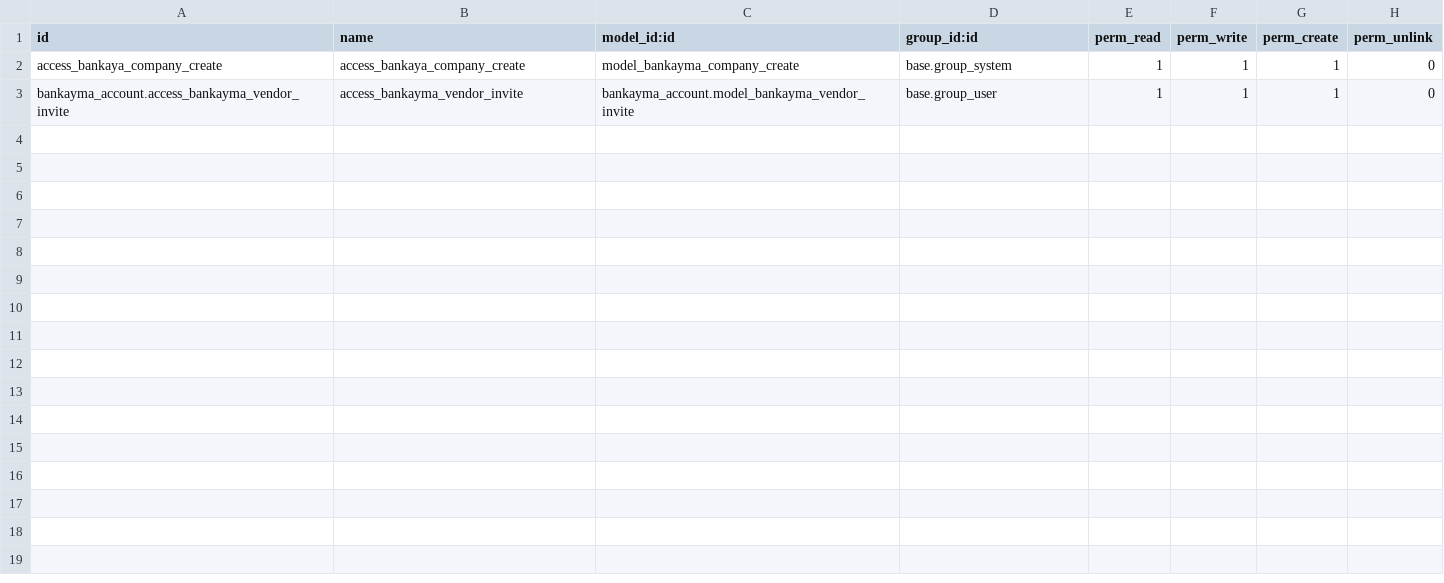
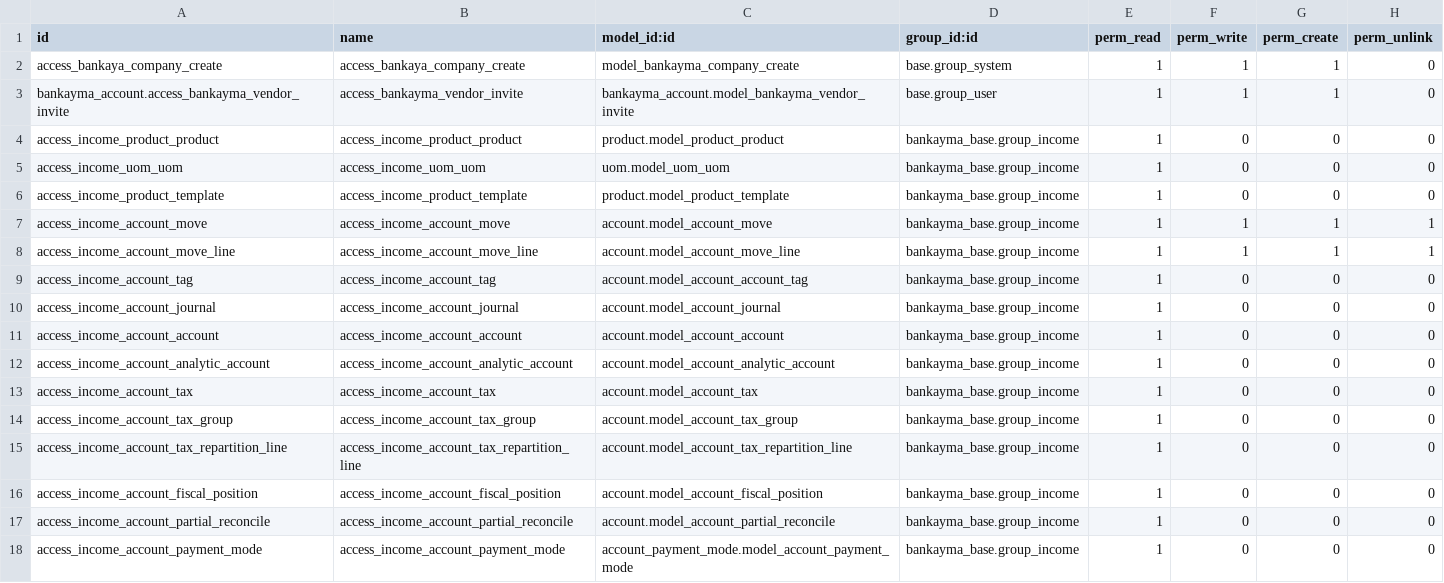
Before and after one commit to moshchot/BANKayma, a CSV file: bankayma_account/security/ir.model.access.csv, drawn as a sheet.

Commit message:
fixup! [ADD] #238 allow duplication of records via list view

```diff
--- a/bankayma_account/security/ir.model.access.csv
+++ b/bankayma_account/security/ir.model.access.csv
@@ -3 +3,16 @@ access_bankaya_company_create,access_bankaya_company_create,model_bankayma_compa
 bankayma_account.access_bankayma_vendor_invite,access_bankayma_vendor_invite,bankayma_account.model_bankayma_vendor_invite,base.group_user,1,1,1,0
+access_income_product_product,access_income_product_product,product.model_product_product,bankayma_base.group_income,1,0,0,0
+access_income_uom_uom,access_income_uom_uom,uom.model_uom_uom,bankayma_base.group_income,1,0,0,0
+access_income_product_template,access_income_product_template,product.model_product_template,bankayma_base.group_income,1,0,0,0
+access_income_account_move,access_income_account_move,account.model_account_move,bankayma_base.group_income,1,1,1,1
+access_income_account_move_line,access_income_account_move_line,account.model_account_move_line,bankayma_base.group_income,1,1,1,1
+access_income_account_tag,access_income_account_tag,account.model_account_account_tag,bankayma_base.group_income,1,0,0,0
+access_income_account_journal,access_income_account_journal,account.model_account_journal,bankayma_base.group_income,1,0,0,0
+access_income_account_account,access_income_account_account,account.model_account_account,bankayma_base.group_income,1,0,0,0
+access_income_account_analytic_account,access_income_account_analytic_account,account.model_account_analytic_account,bankayma_base.group_income,1,0,0,0
+access_income_account_tax,access_income_account_tax,account.model_account_tax,bankayma_base.group_income,1,0,0,0
+access_income_account_tax_group,access_income_account_tax_group,account.model_account_tax_group,bankayma_base.group_income,1,0,0,0
+access_income_account_tax_repartition_line,access_income_account_tax_repartition_line,account.model_account_tax_repartition_line,bankayma_base.group_income,1,0,0,0
+access_income_account_fiscal_position,access_income_account_fiscal_position,account.model_account_fiscal_position,bankayma_base.group_income,1,0,0,0
+access_income_account_partial_reconcile,access_income_account_partial_reconcile,account.model_account_partial_reconcile,bankayma_base.group_income,1,0,0,0
+access_income_account_payment_mode,access_income_account_payment_mode,account_payment_mode.model_account_payment_mode,bankayma_base.group_income,1,0,0,0
```
Also changed, not shown: 10 other files.
